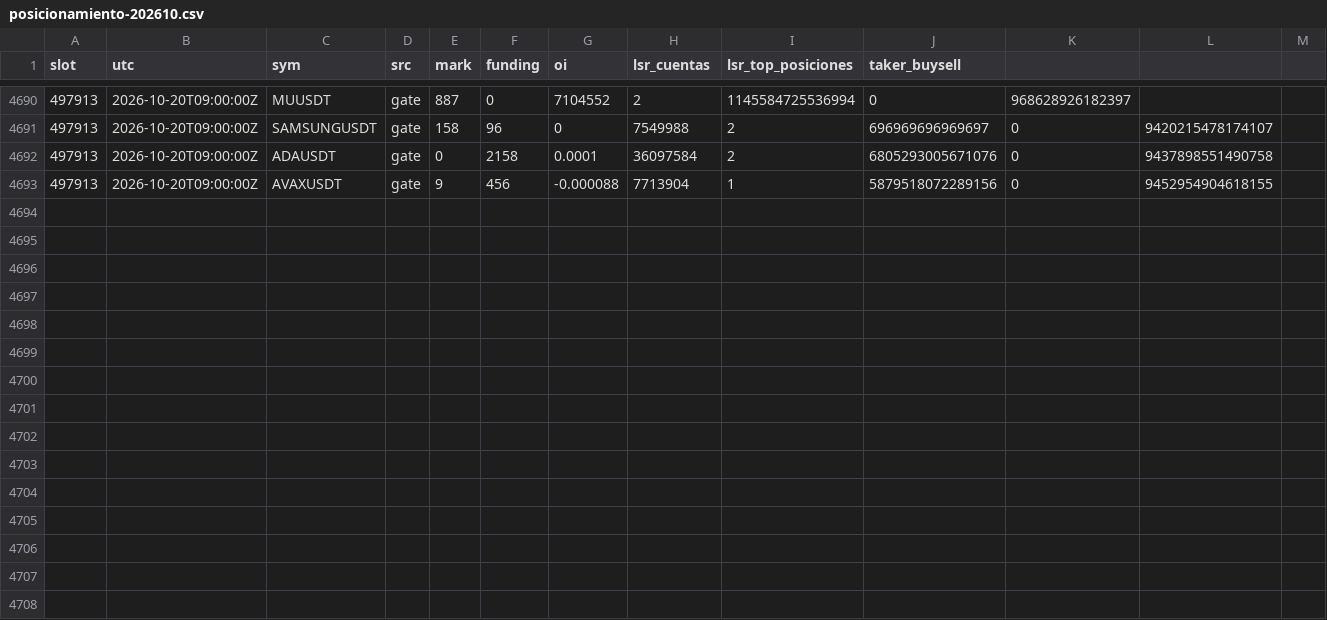
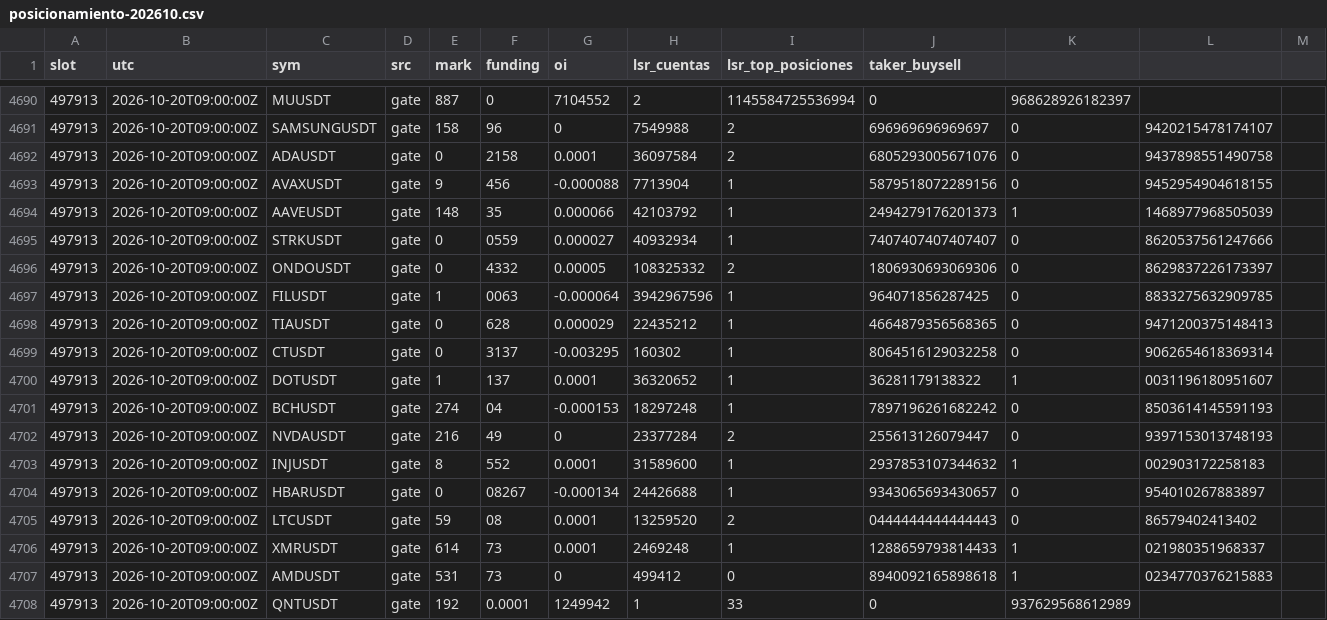
Before and after one commit to lpdort-spec/escaner-bitunix, a CSV file: datos/posicionamiento-202610.csv, drawn as a sheet; only a part is shown, gaps mark what is left out; the diff names each change by its address in the sheet, - before the commit and + after, or states it on an @@ line.

```diff
--- a/datos/posicionamiento-202610.csv
+++ b/datos/posicionamiento-202610.csv
+row 4694: 497913 | 2026-10-20T09:00:00Z | AAVEUSDT | gate | 148 | 35 | 0.000066 | 42103792 | 1 | 2494279176201373 | 1 | 1468977968505039
+row 4695: 497913 | 2026-10-20T09:00:00Z | STRKUSDT | gate | 0 | 0559 | 0.000027 | 40932934 | 1 | 7407407407407407 | 0 | 8620537561247666
+row 4696: 497913 | 2026-10-20T09:00:00Z | ONDOUSDT | gate | 0 | 4332 | 0.00005 | 108325332 | 2 | 1806930693069306 | 0 | 8629837226173397
+row 4697: 497913 | 2026-10-20T09:00:00Z | FILUSDT | gate | 1 | 0063 | -0.000064 | 3942967596 | 1 | 964071856287425 | 0 | 8833275632909785
+row 4698: 497913 | 2026-10-20T09:00:00Z | TIAUSDT | gate | 0 | 628 | 0.000029 | 22435212 | 1 | 4664879356568365 | 0 | 9471200375148413
+row 4699: 497913 | 2026-10-20T09:00:00Z | CTUSDT | gate | 0 | 3137 | -0.003295 | 160302 | 1 | 8064516129032258 | 0 | 9062654618369314
+row 4700: 497913 | 2026-10-20T09:00:00Z | DOTUSDT | gate | 1 | 137 | 0.0001 | 36320652 | 1 | 36281179138322 | 1 | 0031196180951607
+row 4701: 497913 | 2026-10-20T09:00:00Z | BCHUSDT | gate | 274 | 04 | -0.000153 | 18297248 | 1 | 7897196261682242 | 0 | 8503614145591193
+row 4702: 497913 | 2026-10-20T09:00:00Z | NVDAUSDT | gate | 216 | 49 | 0 | 23377284 | 2 | 255613126079447 | 0 | 9397153013748193
+row 4703: 497913 | 2026-10-20T09:00:00Z | INJUSDT | gate | 8 | 552 | 0.0001 | 31589600 | 1 | 2937853107344632 | 1 | 002903172258183
+row 4704: 497913 | 2026-10-20T09:00:00Z | HBARUSDT | gate | 0 | 08267 | -0.000134 | 24426688 | 1 | 9343065693430657 | 0 | 954010267883897
+row 4705: 497913 | 2026-10-20T09:00:00Z | LTCUSDT | gate | 59 | 08 | 0.0001 | 13259520 | 2 | 0444444444444443 | 0 | 86579402413402
+row 4706: 497913 | 2026-10-20T09:00:00Z | XMRUSDT | gate | 614 | 73 | 0.0001 | 2469248 | 1 | 1288659793814433 | 1 | 021980351968337
+row 4707: 497913 | 2026-10-20T09:00:00Z | AMDUSDT | gate | 531 | 73 | 0 | 499412 | 0 | 8940092165898618 | 1 | 0234770376215883
+row 4708: 497913 | 2026-10-20T09:00:00Z | QNTUSDT | gate | 192 | 0.0001 | 1249942 | 1 | 33 | 0 | 937629568612989
```
Also changed, not shown: 2 other files.
